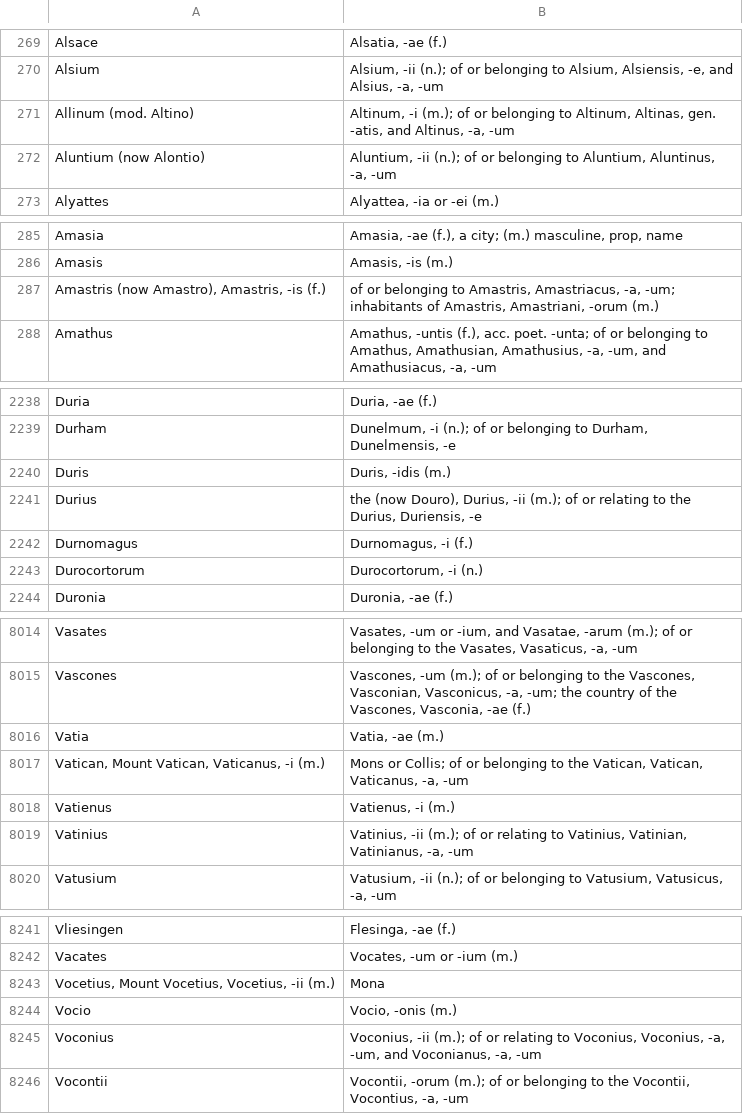
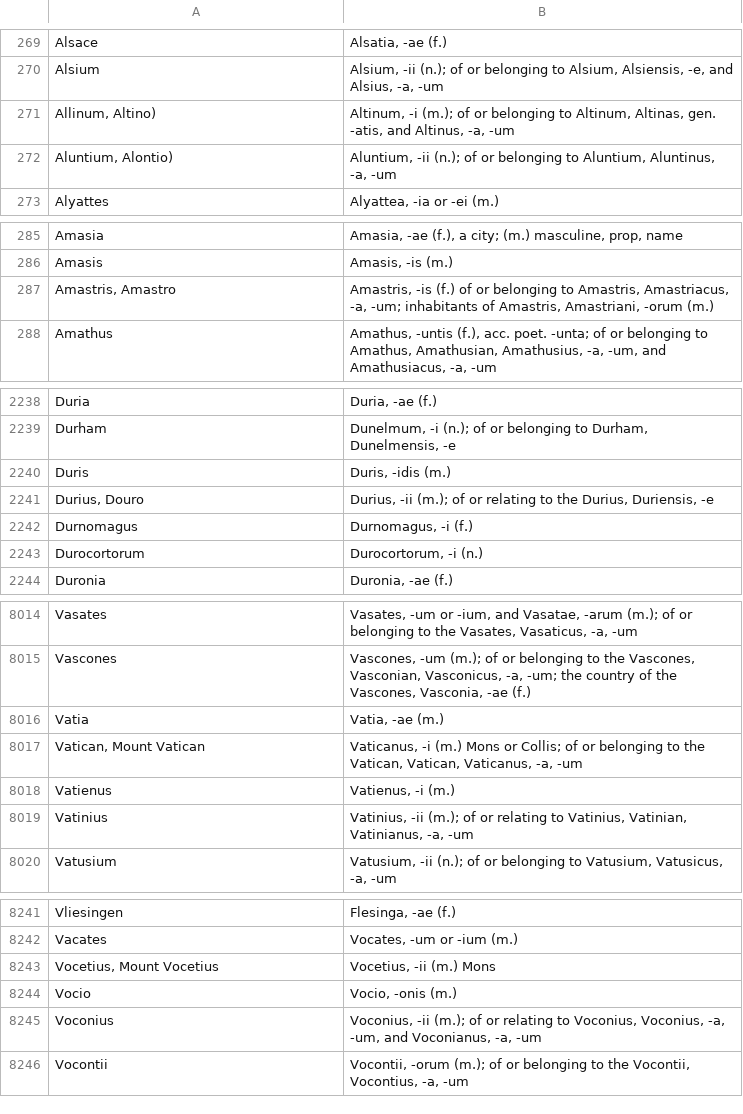
Before and after one commit to FergusJPWalsh/riddle-arnold, a TSV file: riddle-arnold-proper-names.tsv, drawn as a sheet; only a part is shown, gaps mark what is left out; the diff covers the shown part only.

Commit message:
Typos and formatting updates.

```diff
--- a/riddle-arnold-proper-names.tsv
+++ b/riddle-arnold-proper-names.tsv
@@ -270,4 +270,4 @@ Alsace	Alsatia, -ae (f.)
 Alsium	Alsium, -ii (n.); of or belonging to Alsium, Alsiensis, -e, and Alsius, -a, -um
-Allinum (mod. Altino)	Altinum, -i (m.); of or belonging to Altinum, Altinas, gen. -atis, and Altinus, -a, -um
-Aluntium (now Alontio)	Aluntium, -ii (n.); of or belonging to Aluntium, Aluntinus, -a, -um
+Allinum, Altino)	Altinum, -i (m.); of or belonging to Altinum, Altinas, gen. -atis, and Altinus, -a, -um
+Aluntium, Alontio)	Aluntium, -ii (n.); of or belonging to Aluntium, Aluntinus, -a, -um
 Alyattes	Alyattea, -ia or -ei (m.)
@@ -286,3 +286,3 @@ Amasia	Amasia, -ae (f.), a city; (m.) masculine, prop, name
 Amasis	Amasis, -is (m.)
-Amastris (now Amastro), Amastris, -is (f.)	of or belonging to Amastris, Amastriacus, -a, -um; inhabitants of Amastris, Amastriani, -orum (m.)
+Amastris, Amastro	Amastris, -is (f.) of or belonging to Amastris, Amastriacus, -a, -um; inhabitants of Amastris, Amastriani, -orum (m.)
 Amathus	Amathus, -untis (f.), acc. poet. -unta; of or belonging to Amathus, Amathusian, Amathusius, -a, -um, and Amathusiacus, -a, -um
@@ -2240,3 +2240,3 @@ Durham	Dunelmum, -i (n.); of or belonging to Durham, Dunelmensis, -e
 Duris	Duris, -idis (m.)
-Durius	the (now Douro), Durius, -ii (m.); of or relating to the Durius, Duriensis, -e
+Durius, Douro	Durius, -ii (m.); of or relating to the Durius, Duriensis, -e
 Durnomagus	Durnomagus, -i (f.)
@@ -8016,3 +8016,3 @@ Vascones	Vascones, -um (m.); of or belonging to the Vascones, Vasconian, Vasconi
 Vatia	Vatia, -ae (m.)
-Vatican, Mount Vatican, Vaticanus, -i (m.)	Mons or Collis; of or belonging to the Vatican, Vatican, Vaticanus, -a, -um
+Vatican, Mount Vatican	Vaticanus, -i (m.) Mons or Collis; of or belonging to the Vatican, Vatican, Vaticanus, -a, -um
 Vatienus	Vatienus, -i (m.)
@@ -8242,3 +8242,3 @@ Vliesingen	Flesinga, -ae (f.)
 Vacates	Vocates, -um or -ium (m.)
-Vocetius, Mount Vocetius, Vocetius, -ii (m.)	Mona
+Vocetius, Mount Vocetius	Vocetius, -ii (m.) Mons
 Vocio	Vocio, -onis (m.)
```
Also changed, not shown: 12 edited cells elsewhere in this file, 2 other files.
